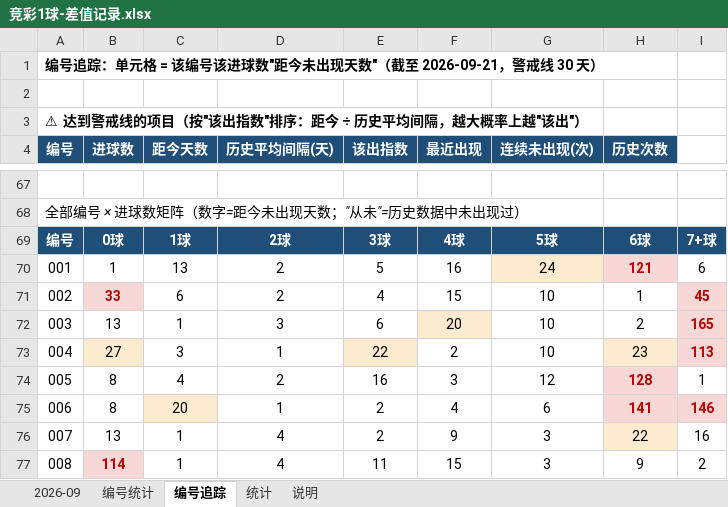
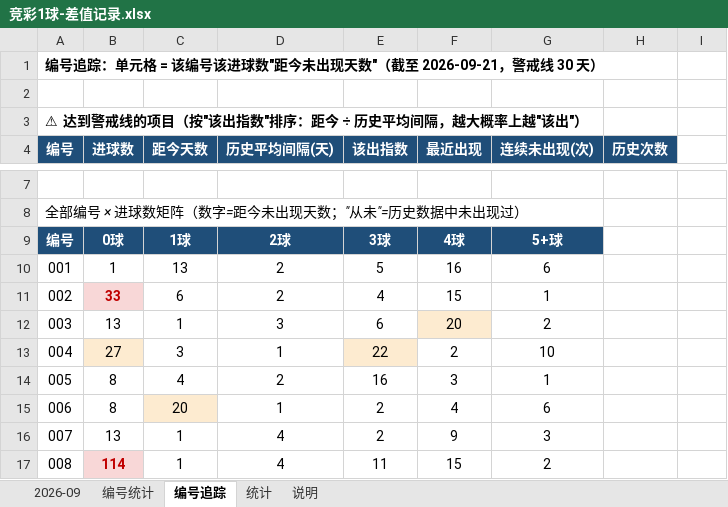
Before and after one commit to chuangyuyu/jingcai, an Excel workbook: docs/excel/竞彩1球-差值记录.xlsx, sheet 编号追踪, drawn as a sheet; only a part is shown, gaps mark what is left out; values as stored, in another font and other column widths than the file's, no borders; addresses are those after the commit; the diff covers the shown part only; the diff names each change by its address in the sheet, - before the commit and + after, or states it on an @@ line.

```diff
--- a/docs/excel/竞彩1球-差值记录.xlsx (sheet 编号追踪)
+++ b/docs/excel/竞彩1球-差值记录.xlsx (sheet 编号追踪)
-G9 (连续未出现(次)): 5球
+G9 (连续未出现(次)): 5+球
-H9 (历史次数): 6球
+H9 (历史次数): (empty)
-H9:I9 fill: #1F4E79
+H9:I9 fill: none
-I9: 7+球
+I9: (empty)
-G10 (连续未出现(次)): 24
+G10 (连续未出现(次)): 6
-G10 fill: #FDEBD0
+G10 fill: none
-H10 (历史次数): 121
+H10 (历史次数): (empty)
-H10 fill: #F8D7D7
+H10 fill: none
-I10: 6
+I10: (empty)
-G11 (连续未出现(次)): 10
+G11 (连续未出现(次)): 1
-H11 (历史次数): 1
+H11 (历史次数): (empty)
-I11: 45
+I11: (empty)
-I11:I13 fill: #F8D7D7
+I11:I13 fill: none
-G12 (连续未出现(次)): 10
+G12 (连续未出现(次)): 2
-H12 (历史次数): 2
+H12 (历史次数): (empty)
-I12: 165
+I12: (empty)
-H13 (历史次数): 23
+H13 (历史次数): (empty)
-H13 fill: #FDEBD0
+H13 fill: none
-I13: 113
+I13: (empty)
-G14 (连续未出现(次)): 12
+G14 (连续未出现(次)): 1
-H14 (历史次数): 128
+H14 (历史次数): (empty)
-H14 fill: #F8D7D7
+H14 fill: none
-I14: 1
+I14: (empty)
-H15 (历史次数): 141
+H15 (历史次数): (empty)
-H15:I15 fill: #F8D7D7
+H15:I15 fill: none
-I15: 146
+I15: (empty)
-H16 (历史次数): 22
+H16 (历史次数): (empty)
-H16 fill: #FDEBD0
+H16 fill: none
-I16: 16
+I16: (empty)
-G17 (连续未出现(次)): 3
+G17 (连续未出现(次)): 2
-H17 (历史次数): 9
+H17 (历史次数): (empty)
-I17: 2
+I17: (empty)
```
Also changed, not shown: 172 removed rows, 4 edited cells and cell formats elsewhere in this sheet, sheet 编号统计, sheet 统计, 11 other files.
